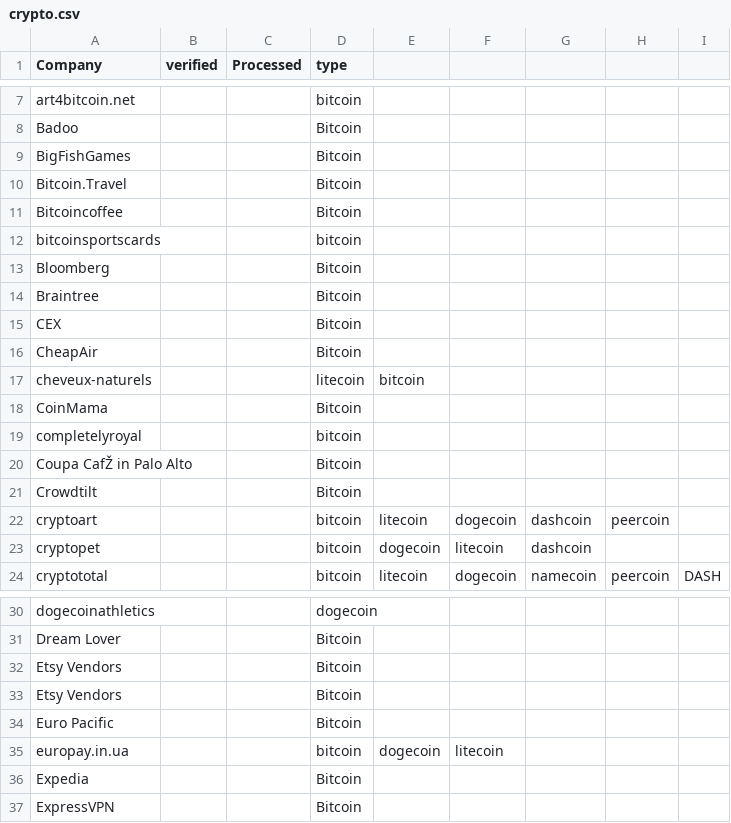
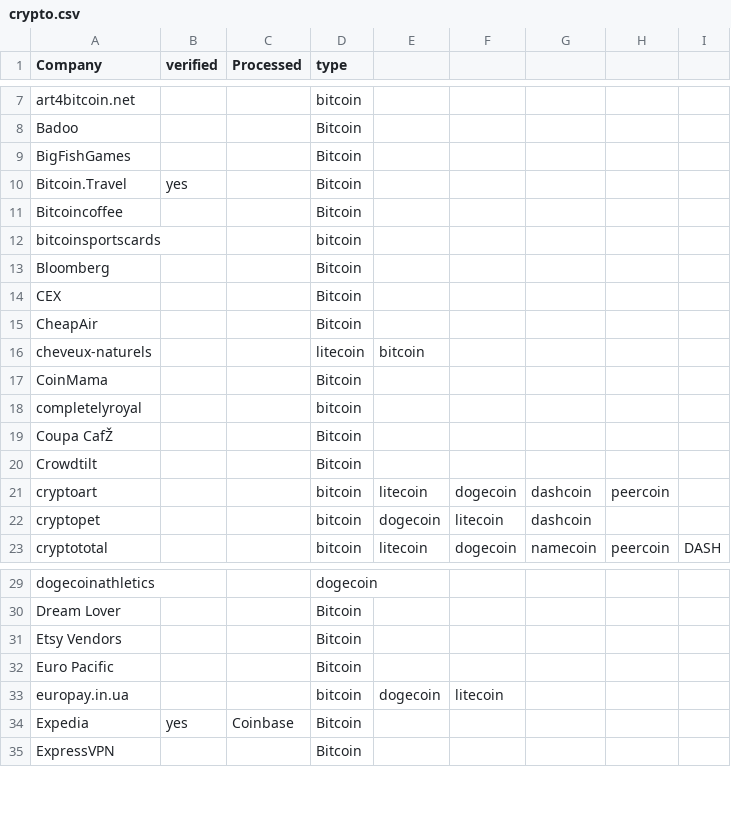
Before and after one commit to itsabhinaya/itsabhinaya.github.io, a CSV file: crypto/crypto.csv, drawn as a sheet; only a part is shown, gaps mark what is left out.

```diff
--- a/crypto/crypto.csv
+++ b/crypto/crypto.csv
@@ -9,3 +9,3 @@ Badoo,,,Bitcoin,,,,,
 BigFishGames,,,Bitcoin,,,,,
-Bitcoin.Travel,,,Bitcoin,,,,,
+Bitcoin.Travel,yes,,Bitcoin,,,,,
 Bitcoincoffee,,,Bitcoin,,,,,
@@ -13,3 +13,2 @@ bitcoinsportscards,,,bitcoin,,,,,
 Bloomberg,,,Bitcoin,,,,,
-Braintree,,,Bitcoin,,,,,
 CEX,,,Bitcoin,,,,,
@@ -19,3 +18,3 @@ CoinMama,,,Bitcoin,,,,,
 completelyroyal,,,bitcoin,,,,,
-Coupa CafŽ in Palo Alto,,,Bitcoin,,,,,
+Coupa CafŽ,,,Bitcoin,,,,,
 Crowdtilt,,,Bitcoin,,,,,
@@ -32,6 +31,5 @@ Dream Lover ,,,Bitcoin,,,,,
 Etsy Vendors,,,Bitcoin,,,,,
-Etsy Vendors,,,Bitcoin,,,,,
 Euro Pacific,,,Bitcoin,,,,,
 europay.in.ua,,,bitcoin,dogecoin,litecoin,,,
-Expedia,,,Bitcoin,,,,,
+Expedia,yes,Coinbase,Bitcoin,,,,,
 ExpressVPN,,,Bitcoin,,,,,
```
Also changed, not shown: 1 other file.
